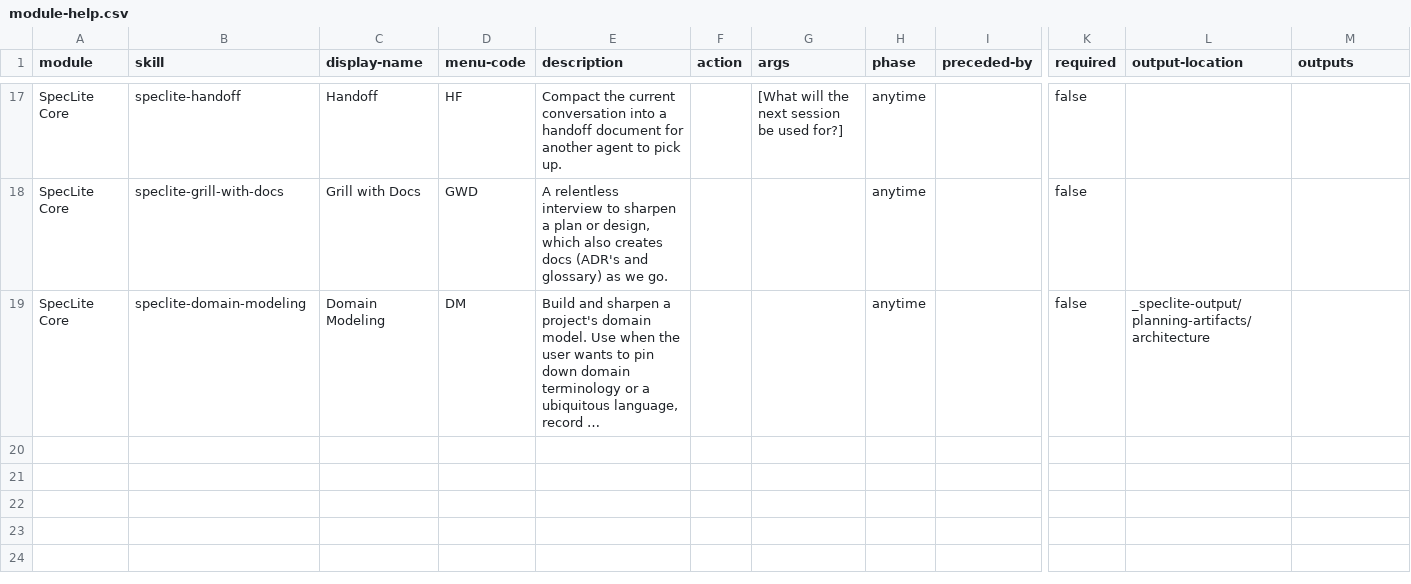
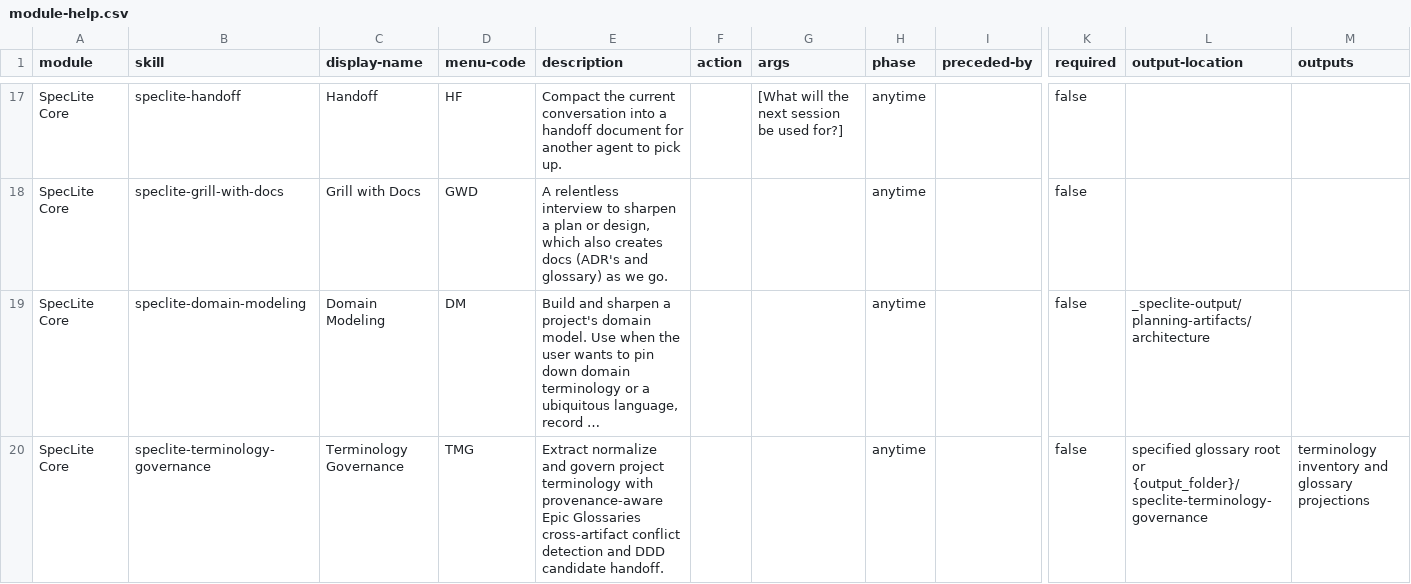
Before and after one commit to flanliulf/SpecLite, a CSV file: assets/source/speclite/core-skills/module-help.csv, drawn as a sheet; only a part is shown, gaps mark what is left out; long unchanged cells end in …; rows hold the shown columns only; the diff names each change by its address in the sheet, - before the commit and + after, or states it on an @@ line.

Commit message:
feat(terminology): 添加跨阶段术语治理 Skill

```diff
--- a/assets/source/speclite/core-skills/module-help.csv
+++ b/assets/source/speclite/core-skills/module-help.csv
+row 20: SpecLite Core | speclite-terminology-governance | Terminology Governance | TMG | Extract normalize and govern project terminology with provenance-aware Epic Glossaries cross-artifact conflict detection and DDD candidate handoff. |  |  | anytime |  | false | specified glossary root or {output_folder}/speclite-terminology-governance | terminology inventory and glossary projections
```
Also changed, not shown: 12 other files.
